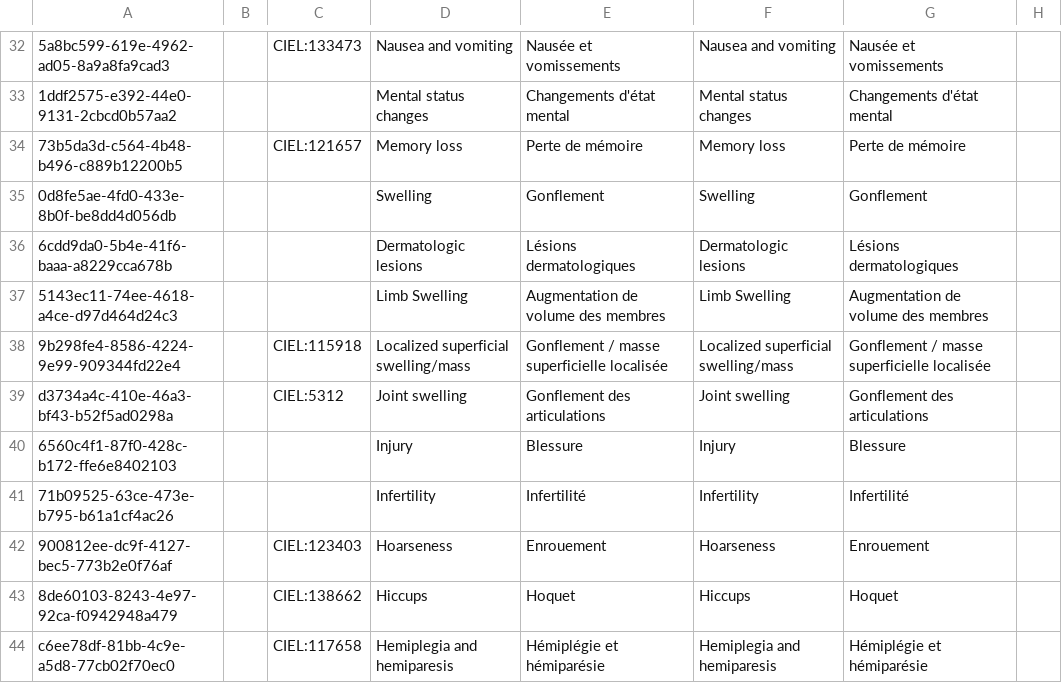
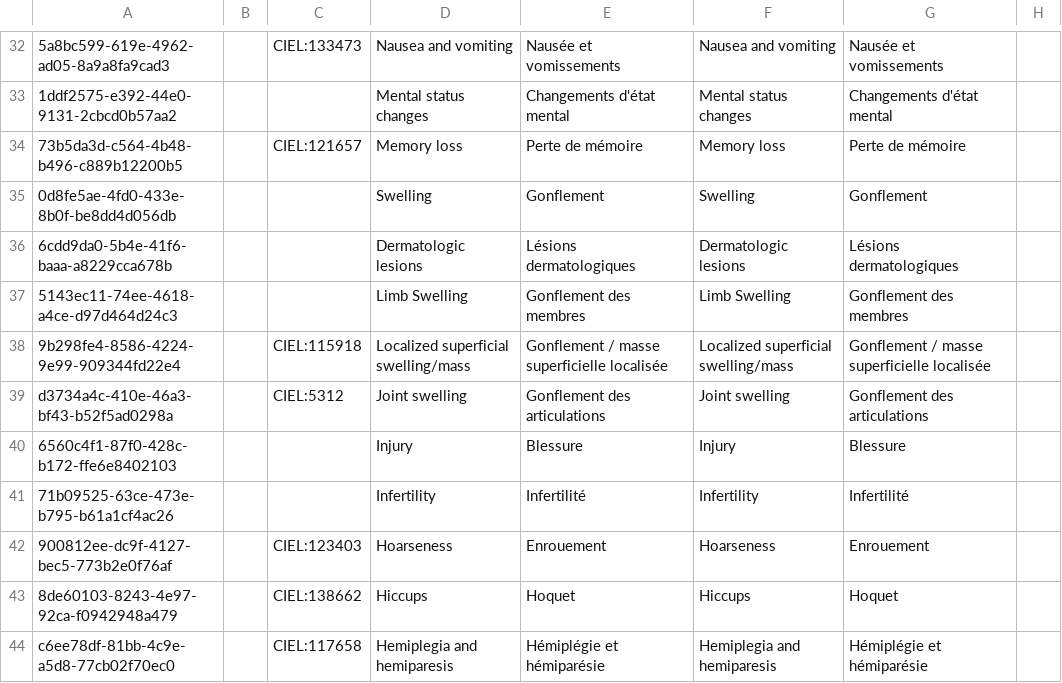
Before and after one commit to mekomsolutions/openmrs-config-haiti, a CSV file: configuration/concepts/reason_for_consultation.csv, drawn as a sheet; only a part is shown, gaps mark what is left out; the diff covers the shown part only; the diff names each change by its address in the sheet, - before the commit and + after, or states it on an @@ line.

Commit message:
HSC-94c: Change Translation

```diff
--- a/configuration/concepts/reason_for_consultation.csv
+++ b/configuration/concepts/reason_for_consultation.csv
-E37: Augmentation de volume des membres
+E37: Gonflement des membres
-G37: Augmentation de volume des membres
+G37: Gonflement des membres
```
Also changed, not shown: 1 edited cell elsewhere in this file.
